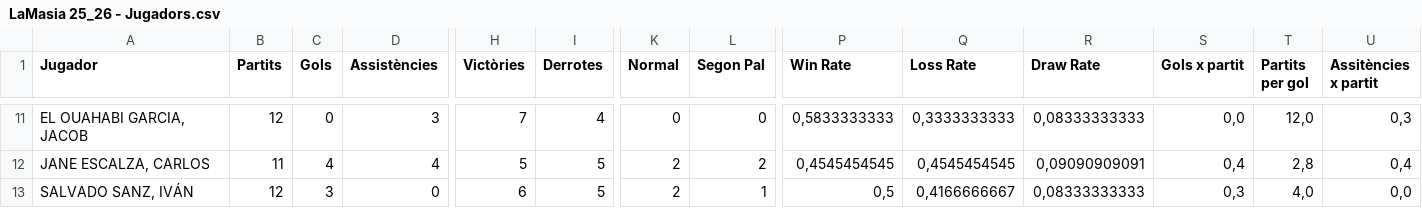
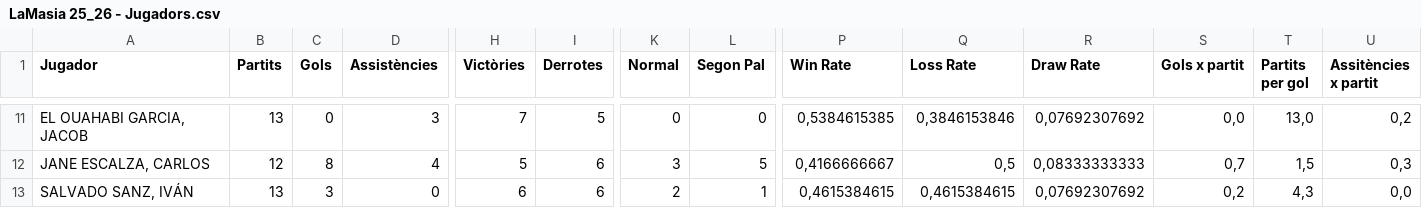
Before and after one commit to Blaieet/CMX-Stats, a CSV file: LaMasia 25_26 - Jugadors.csv, drawn as a sheet; only a part is shown, gaps mark what is left out; the diff covers the shown part only; the diff names each change by its address in the sheet, - before the commit and + after, or states it on an @@ line.

```diff
--- a/LaMasia 25_26 - Jugadors.csv
+++ b/LaMasia 25_26 - Jugadors.csv
-B11 (Partits): 12
+B11 (Partits): 13
-I11 (Derrotes): 4
+I11 (Derrotes): 5
-P11 (Win Rate): 0,5833333333
+P11 (Win Rate): 0,5384615385
-Q11 (Loss Rate): 0,3333333333
+Q11 (Loss Rate): 0,3846153846
-R11 (Draw Rate): 0,08333333333
+R11 (Draw Rate): 0,07692307692
-T11 (Partits per gol): 12,0
+T11 (Partits per gol): 13,0
-U11 (Assitències x partit): 0,3
+U11 (Assitències x partit): 0,2
-B12 (Partits): 11
+B12 (Partits): 12
-C12 (Gols): 4
+C12 (Gols): 8
-I12:I13 (Derrotes): 5
+I12:I13 (Derrotes): 6
-K12 (Normal): 2
+K12 (Normal): 3
-L12 (Segon Pal): 2
+L12 (Segon Pal): 5
-P12 (Win Rate): 0,4545454545
+P12 (Win Rate): 0,4166666667
-Q12 (Loss Rate): 0,4545454545
+Q12 (Loss Rate): 0,5
-R12 (Draw Rate): 0,09090909091
+R12 (Draw Rate): 0,08333333333
-S12 (Gols x partit): 0,4
+S12 (Gols x partit): 0,7
-T12 (Partits per gol): 2,8
+T12 (Partits per gol): 1,5
-U12 (Assitències x partit): 0,4
+U12 (Assitències x partit): 0,3
-B13 (Partits): 12
+B13 (Partits): 13
-P13 (Win Rate): 0,5
+P13 (Win Rate): 0,4615384615
-Q13 (Loss Rate): 0,4166666667
+Q13 (Loss Rate): 0,4615384615
-R13 (Draw Rate): 0,08333333333
+R13 (Draw Rate): 0,07692307692
-S13 (Gols x partit): 0,3
+S13 (Gols x partit): 0,2
-T13 (Partits per gol): 4,0
+T13 (Partits per gol): 4,3
```
Also changed, not shown: 1 added row, 1 removed row and 77 edited cells elsewhere in this file, Còpia de LaMasia 25_26 - Jornades.csv, 17 other files.
